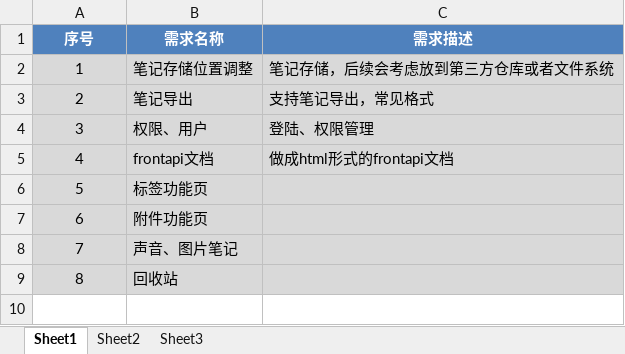
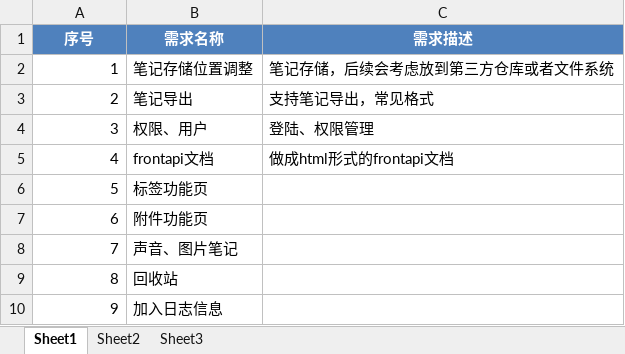
Before and after one commit to xingchiyang/note, an Excel workbook: doc/需求管理.xlsx, sheet Sheet1, drawn as a sheet; values as stored, in another font and other column widths than the file's, no borders; the diff names each change by its address in the sheet, - before the commit and + after, or states it on an @@ line.

```diff
--- a/doc/需求管理.xlsx (sheet Sheet1)
+++ b/doc/需求管理.xlsx (sheet Sheet1)
-A2:C9 fill: #D9D9D9
+A2:C9 fill: none
-A2:A9 alignment: center
+A2:A9 alignment: right
+row 10: 9 | 加入日志信息
```
Also changed, not shown: 2 other files.
